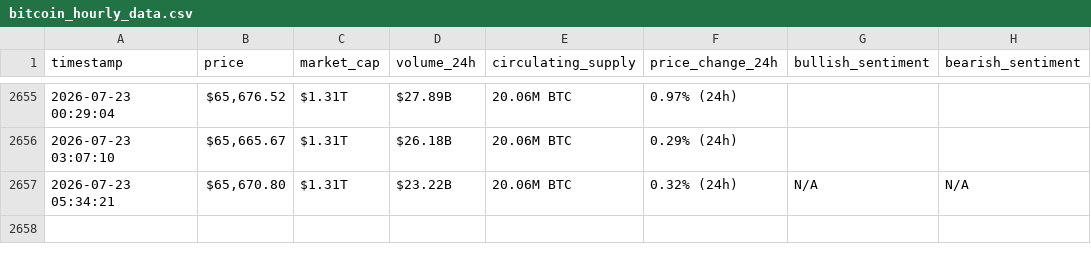
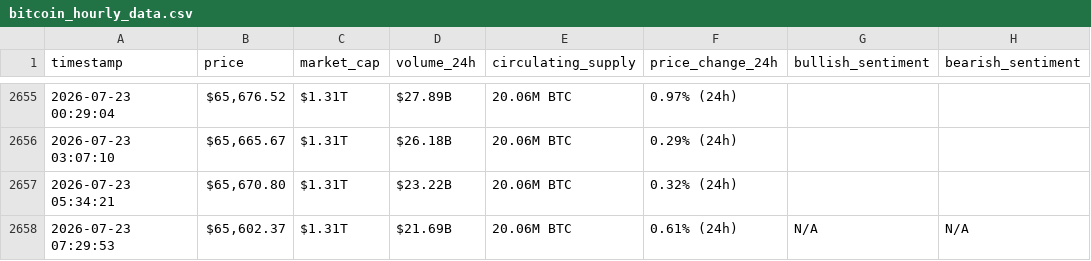
Before and after one commit to Hsenghaddar/webscraping-automation, a CSV file: bitcoin_hourly_data.csv, drawn as a sheet; only a part is shown, gaps mark what is left out.

```diff
--- a/bitcoin_hourly_data.csv
+++ b/bitcoin_hourly_data.csv
@@ -2656,2 +2656,3 @@ timestamp,price,market_cap,volume_24h,circulating_supply,price_change_24h,bullis
 2026-07-23 03:07:10,"$65,665.67",$1.31T,$26.18B,20.06M BTC,0.29% (24h),,
-2026-07-23 05:34:21,"$65,670.80",$1.31T,$23.22B,20.06M BTC,0.32% (24h),N/A,N/A
+2026-07-23 05:34:21,"$65,670.80",$1.31T,$23.22B,20.06M BTC,0.32% (24h),,
+2026-07-23 07:29:53,"$65,602.37",$1.31T,$21.69B,20.06M BTC,0.61% (24h),N/A,N/A
```
